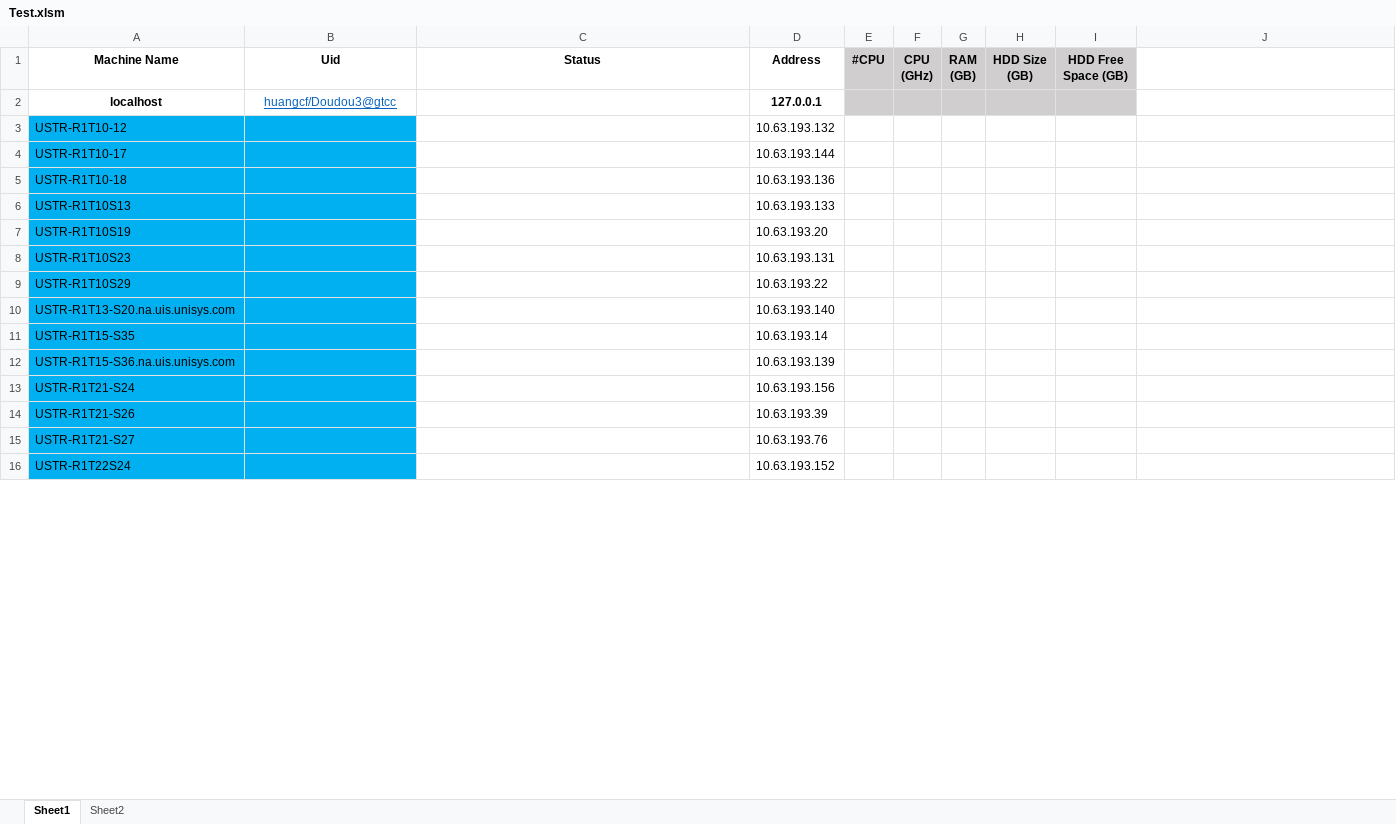
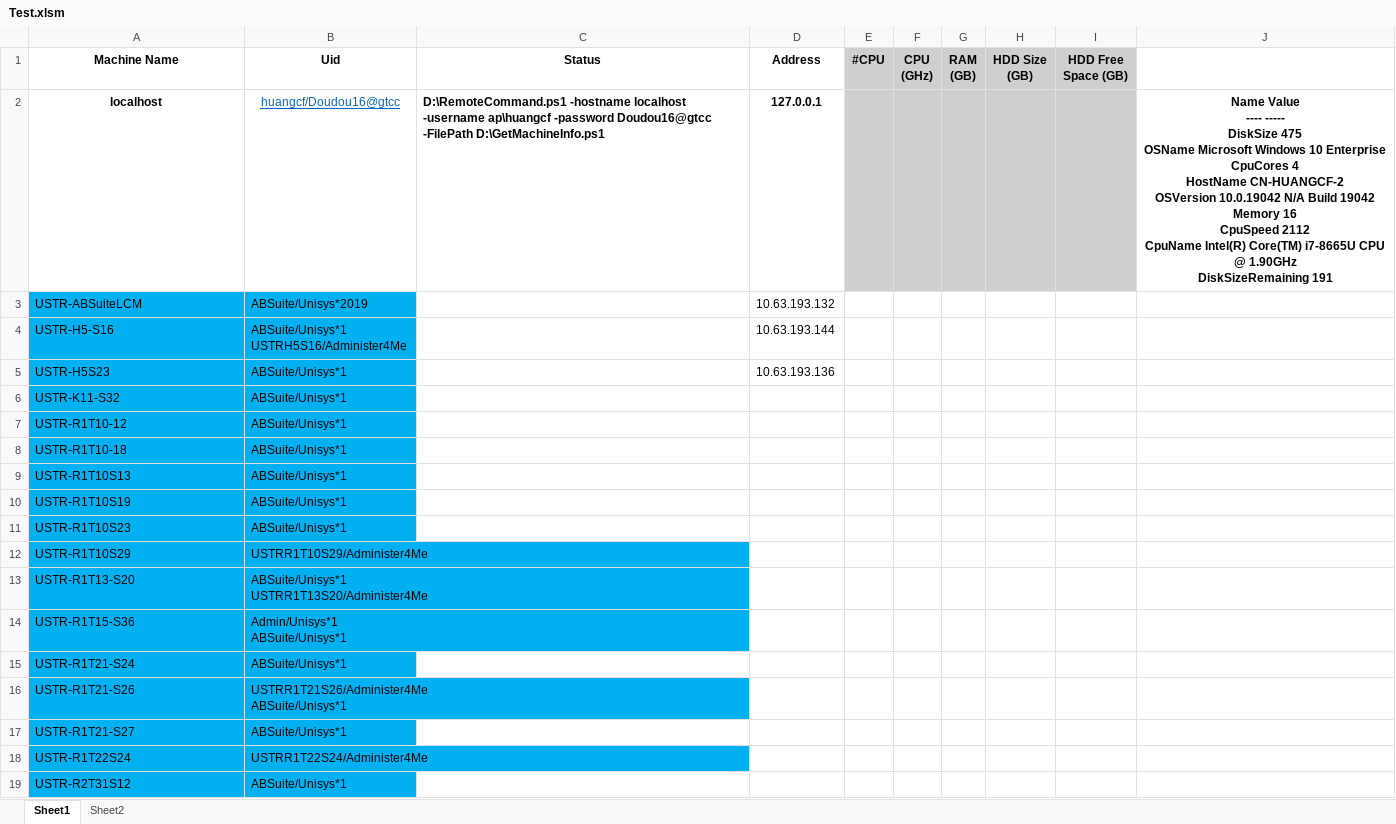
Before and after one commit to huangchuang/scripts-exercise, an Excel workbook: Test.xlsm, sheet Sheet1, drawn as a sheet; only a part is shown; values as stored, in another font and other column widths than the file's, no borders; charts and pictures not drawn; removed rows and columns are numbered as before the commit, all else as after; ↵ is a line break in a cell; the diff covers the shown part only; the diff names each change by its address in the sheet, - before the commit and + after, or states it on an @@ line.

```diff
--- a/Test.xlsm (sheet Sheet1)
+++ b/Test.xlsm (sheet Sheet1)
-B2 (Uid): huangcf/Doudou3@gtcc
+B2 (Uid): huangcf/Doudou16@gtcc
-C2 (Status): (empty)
+C2 (Status): D:\RemoteCommand.ps1 -hostname localhost -username ap\huangcf -password Doudou16@gtcc -FilePath D:\GetMachineInfo.ps1
-J2: (empty)
+J2: Name Value ↵ ---- ----- ↵ DiskSize 475 ↵ OSName Microsoft Windows 10 Enterprise ↵ CpuCores 4 ↵ HostName CN-HUANGCF-2 ↵ OSVersion 10.0.19042 N/A Build 19042 ↵ Memory 16 ↵ CpuSpeed 2112 ↵ CpuName Intel(R) Core(TM) i7-8665U CPU @ 1.90GHz ↵ DiskSizeRemaining 191
+row 3: USTR-ABSuiteLCM | ABSuite/Unisys*2019 |  | 10.63.193.132
+row 4: USTR-H5-S16 | ABSuite/Unisys*1 ↵ USTRH5S16/Administer4Me |  | 10.63.193.144
+row 5: USTR-H5S23 | ABSuite/Unisys*1 |  | 10.63.193.136
+row 6: USTR-K11-S32 | ABSuite/Unisys*1
-B7 (Uid): (empty)
+B7 (Uid): ABSuite/Unisys*1
-D7 (Address): 10.63.193.132
+D7 (Address): (empty)
-row 4: USTR-R1T10-17 |  |  | 10.63.193.144
-B8:B11 (Uid): (empty)
+B8:B11 (Uid): ABSuite/Unisys*1
-D8 (Address): 10.63.193.136
+D8 (Address): (empty)
-D9 (Address): 10.63.193.133
+D9 (Address): (empty)
-D10 (Address): 10.63.193.20
+D10 (Address): (empty)
-D11 (Address): 10.63.193.131
+D11 (Address): (empty)
-B12 (Uid): (empty)
+B12 (Uid): USTRR1T10S29/Administer4Me
-D12 (Address): 10.63.193.22
+D12 (Address): (empty)
-row 10: USTR-R1T13-S20.na.uis.unisys.com |  |  | 10.63.193.140
-row 11: USTR-R1T15-S35 |  |  | 10.63.193.14
-row 12: USTR-R1T15-S36.na.uis.unisys.com |  |  | 10.63.193.139
+row 13: USTR-R1T13-S20 | ABSuite/Unisys*1 ↵ USTRR1T13S20/Administer4Me
+row 14: USTR-R1T15-S36 | Admin/Unisys*1 ↵ ABSuite/Unisys*1
-B15 (Uid): (empty)
+B15 (Uid): ABSuite/Unisys*1
-D15 (Address): 10.63.193.156
+D15 (Address): (empty)
-B16 (Uid): (empty)
+B16 (Uid): USTRR1T21S26/Administer4Me ↵ ABSuite/Unisys*1
-D16 (Address): 10.63.193.39
+D16 (Address): (empty)
-B17 (Uid): (empty)
+B17 (Uid): ABSuite/Unisys*1
-D17 (Address): 10.63.193.76
+D17 (Address): (empty)
-B18 (Uid): (empty)
+B18 (Uid): USTRR1T22S24/Administer4Me
-D18 (Address): 10.63.193.152
+D18 (Address): (empty)
+row 19: USTR-R2T31S12 | ABSuite/Unisys*1
```
Also changed, not shown: 13 added rows, 18 removed rows, 36 edited cells and cell formats elsewhere in this sheet, charts or pictures, 4 other files.
